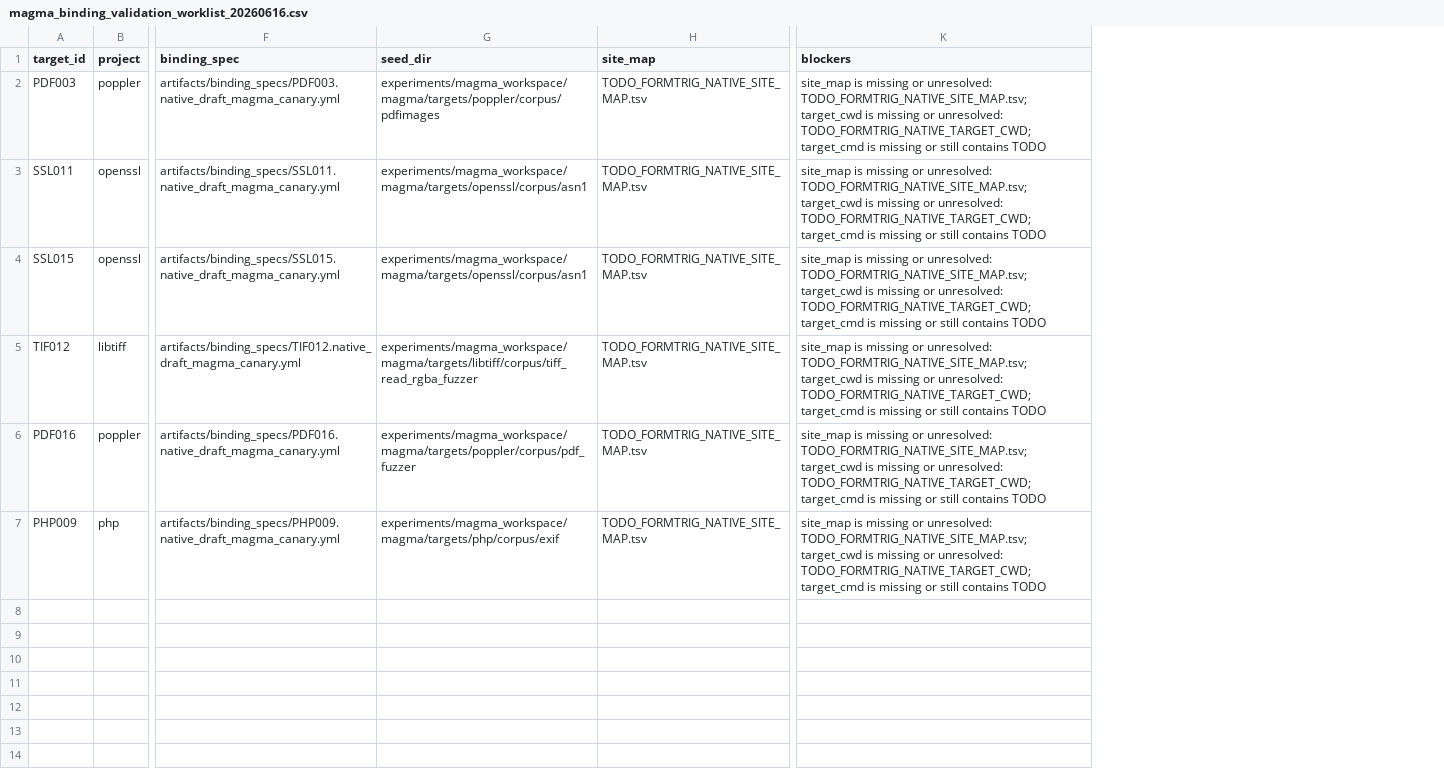
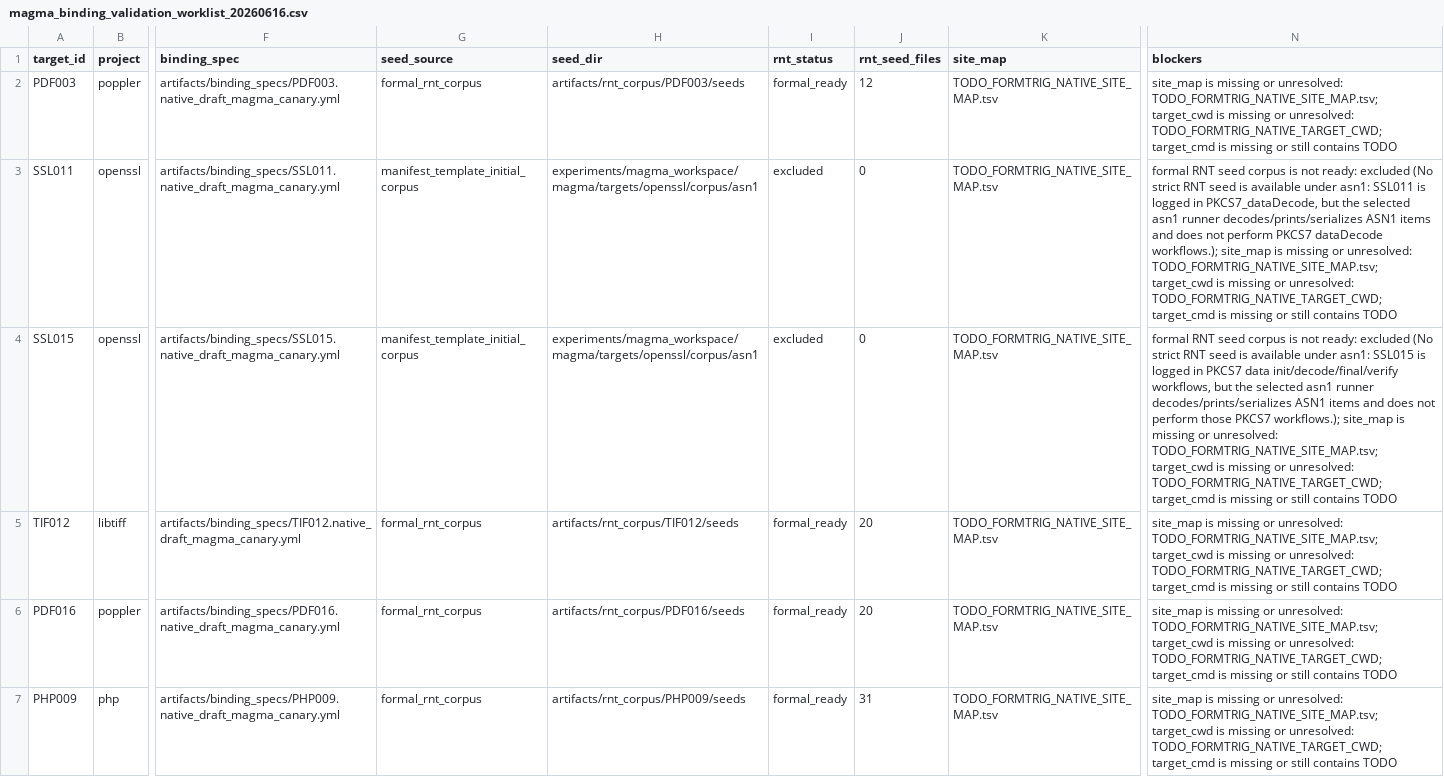
Before and after one commit to Ssh1y/FORMTRIG, a CSV file: artifacts/formtrig_native_readiness/magma_binding_validation_worklist_20260616.csv, drawn as a sheet; only a part is shown, gaps mark what is left out; addresses are those after the commit; the diff names each change by its address in the sheet, - before the commit and + after, or states it on an @@ line.

Commit message:
Make Magma validation RNT-aware

```diff
--- a/artifacts/formtrig_native_readiness/magma_binding_validation_worklist_20260616.csv
+++ b/artifacts/formtrig_native_readiness/magma_binding_validation_worklist_20260616.csv
+column G (seed_source), rows 2-7: formal_rnt_corpus | manifest_template_initial_corpus | manifest_template_initial_corpus | formal_rnt_corpus | formal_rnt_corpus | formal_rnt_corpus
+column I (rnt_status), rows 2-7: formal_ready | excluded | excluded | formal_ready | formal_ready | formal_ready
+column J (rnt_seed_files), rows 2-7: 12 | 0 | 0 | 20 | 20 | 31
-H2 (seed_dir): experiments/magma_workspace/magma/targets/poppler/corpus/pdfimages
+H2 (seed_dir): artifacts/rnt_corpus/PDF003/seeds
-N3 (blockers): site_map is…
+N3 (blockers): formal RNT seed corpus is not ready: excluded (No strict RNT seed is available under asn1: SSL011 is logged in PKCS7_dataDecode, but the selected asn1 runner decodes/prints/serializes ASN1 items and does not perform PKCS7 dataDecode workflows.); site_map is…
-N4 (blockers): site_map is…
+N4 (blockers): formal RNT seed corpus is not ready: excluded (No strict RNT seed is available under asn1: SSL015 is logged in PKCS7 data init/decode/final/verify workflows, but the selected asn1 runner decodes/prints/serializes ASN1 items and does not perform those PKCS7 workflows.); site_map is…
-H5 (seed_dir): experiments/magma_workspace/magma/targets/libtiff/corpus/tiff_read_rgba_fuzzer
+H5 (seed_dir): artifacts/rnt_corpus/TIF012/seeds
-H6 (seed_dir): experiments/magma_workspace/magma/targets/poppler/corpus/pdf_fuzzer
+H6 (seed_dir): artifacts/rnt_corpus/PDF016/seeds
-H7 (seed_dir): experiments/magma_workspace/magma/targets/php/corpus/exif
+H7 (seed_dir): artifacts/rnt_corpus/PHP009/seeds
```
Also changed, not shown: 7 other files.
